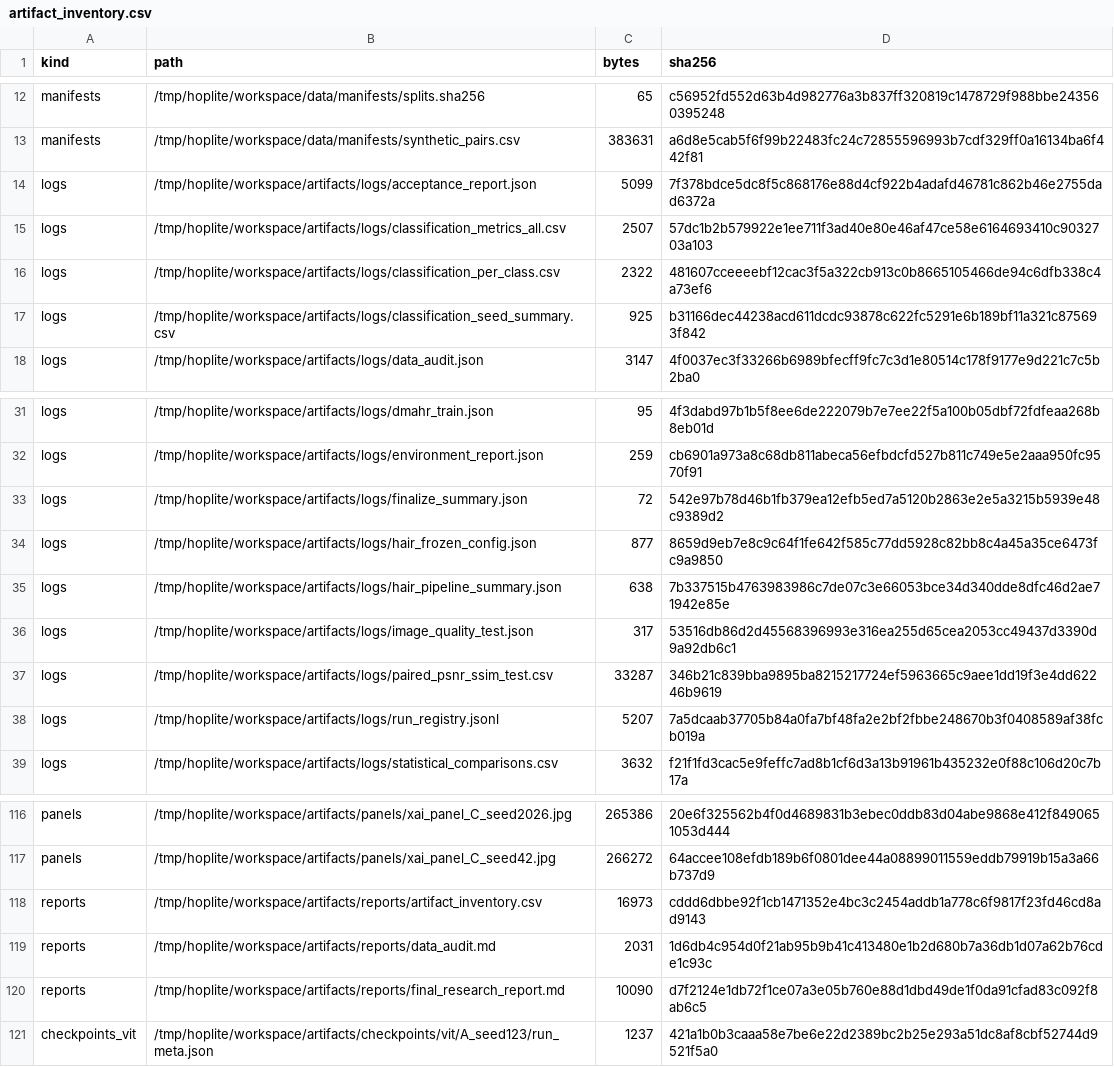
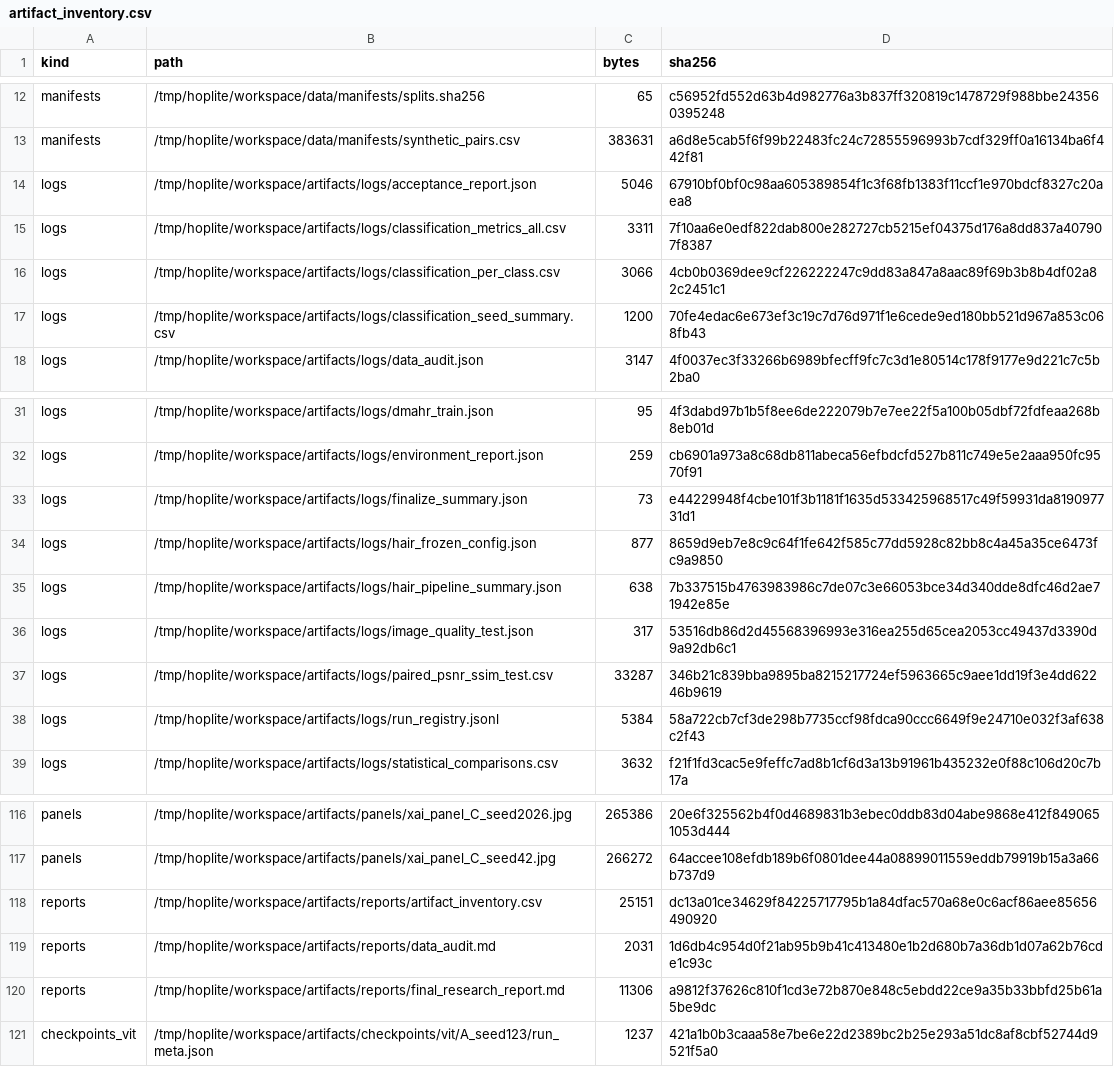
Before and after one commit to Elite-Killer/ML-shit, a CSV file: artifacts/reports/artifact_inventory.csv, drawn as a sheet; only a part is shown, gaps mark what is left out.

```diff
--- a/artifacts/reports/artifact_inventory.csv
+++ b/artifacts/reports/artifact_inventory.csv
@@ -13,6 +13,6 @@ manifests,/tmp/hoplite/workspace/data/manifests/splits.sha256,65,c56952fd552d63b
 manifests,/tmp/hoplite/workspace/data/manifests/synthetic_pairs.csv,383631,a6d8e5cab5f6f99b22483fc24c72855596993b7cdf329ff0a16134ba6f442f81
-logs,/tmp/hoplite/workspace/artifacts/logs/acceptance_report.json,5099,7f378bdce5dc8f5c868176e88d4cf922b4adafd46781c862b46e2755dad6372a
-logs,/tmp/hoplite/workspace/artifacts/logs/classification_metrics_all.csv,2507,57dc1b2b579922e1ee711f3ad40e80e46af47ce58e6164693410c9032703a103
-logs,/tmp/hoplite/workspace/artifacts/logs/classification_per_class.csv,2322,481607cceeeebf12cac3f5a322cb913c0b8665105466de94c6dfb338c4a73ef6
-logs,/tmp/hoplite/workspace/artifacts/logs/classification_seed_summary.csv,925,b31166dec44238acd611dcdc93878c622fc5291e6b189bf11a321c875693f842
+logs,/tmp/hoplite/workspace/artifacts/logs/acceptance_report.json,5046,67910bf0bf0c98aa605389854f1c3f68fb1383f11ccf1e970bdcf8327c20aea8
+logs,/tmp/hoplite/workspace/artifacts/logs/classification_metrics_all.csv,3311,7f10aa6e0edf822dab800e282727cb5215ef04375d176a8dd837a407907f8387
+logs,/tmp/hoplite/workspace/artifacts/logs/classification_per_class.csv,3066,4cb0b0369dee9cf226222247c9dd83a847a8aac89f69b3b8b4df02a82c2451c1
+logs,/tmp/hoplite/workspace/artifacts/logs/classification_seed_summary.csv,1200,70fe4edac6e673ef3c19c7d76d971f1e6cede9ed180bb521d967a853c068fb43
 logs,/tmp/hoplite/workspace/artifacts/logs/data_audit.json,3147,4f0037ec3f33266b6989bfecff9fc7c3d1e80514c178f9177e9d221c7c5b2ba0
@@ -32,3 +32,3 @@ logs,/tmp/hoplite/workspace/artifacts/logs/dmahr_train.json,95,4f3dabd97b1b5f8ee
 logs,/tmp/hoplite/workspace/artifacts/logs/environment_report.json,259,cb6901a973a8c68db811abeca56efbdcfd527b811c749e5e2aaa950fc9570f91
-logs,/tmp/hoplite/workspace/artifacts/logs/finalize_summary.json,72,542e97b78d46b1fb379ea12efb5ed7a5120b2863e2e5a3215b5939e48c9389d2
+logs,/tmp/hoplite/workspace/artifacts/logs/finalize_summary.json,73,e44229948f4cbe101f3b1181f1635d533425968517c49f59931da819097731d1
 logs,/tmp/hoplite/workspace/artifacts/logs/hair_frozen_config.json,877,8659d9eb7e8c9c64f1fe642f585c77dd5928c82bb8c4a45a35ce6473fc9a9850
@@ -37,3 +37,3 @@ logs,/tmp/hoplite/workspace/artifacts/logs/image_quality_test.json,317,53516db86
 logs,/tmp/hoplite/workspace/artifacts/logs/paired_psnr_ssim_test.csv,33287,346b21c839bba9895ba8215217724ef5963665c9aee1dd19f3e4dd62246b9619
-logs,/tmp/hoplite/workspace/artifacts/logs/run_registry.jsonl,5207,7a5dcaab37705b84a0fa7bf48fa2e2bf2fbbe248670b3f0408589af38fcb019a
+logs,/tmp/hoplite/workspace/artifacts/logs/run_registry.jsonl,5384,58a722cb7cf3de298b7735ccf98fdca90ccc6649f9e24710e032f3af638c2f43
 logs,/tmp/hoplite/workspace/artifacts/logs/statistical_comparisons.csv,3632,f21f1fd3cac5e9feffc7ad8b1cf6d3a13b91961b435232e0f88c106d20c7b17a
@@ -117,5 +117,5 @@ panels,/tmp/hoplite/workspace/artifacts/panels/xai_panel_C_seed2026.jpg,265386,2
 panels,/tmp/hoplite/workspace/artifacts/panels/xai_panel_C_seed42.jpg,266272,64accee108efdb189b6f0801dee44a08899011559eddb79919b15a3a66b737d9
-reports,/tmp/hoplite/workspace/artifacts/reports/artifact_inventory.csv,16973,cddd6dbbe92f1cb1471352e4bc3c2454addb1a778c6f9817f23fd46cd8ad9143
+reports,/tmp/hoplite/workspace/artifacts/reports/artifact_inventory.csv,25151,dc13a01ce34629f84225717795b1a84dfac570a68e0c6acf86aee85656490920
 reports,/tmp/hoplite/workspace/artifacts/reports/data_audit.md,2031,1d6db4c954d0f21ab95b9b41c413480e1b2d680b7a36db1d07a62b76cde1c93c
-reports,/tmp/hoplite/workspace/artifacts/reports/final_research_report.md,10090,d7f2124e1db72f1ce07a3e05b760e88d1dbd49de1f0da91cfad83c092f8ab6c5
+reports,/tmp/hoplite/workspace/artifacts/reports/final_research_report.md,11306,a9812f37626c810f1cd3e72b870e848c5ebdd22ce9a35b33bbfd25b61a5be9dc
 checkpoints_vit,/tmp/hoplite/workspace/artifacts/checkpoints/vit/A_seed123/run_meta.json,1237,421a1b0b3caaa58e7be6e22d2389bc2b25e293a51dc8af8cbf52744d9521f5a0
```
Also changed, not shown: reports/artifact_inventory.csv, 6 other files.
